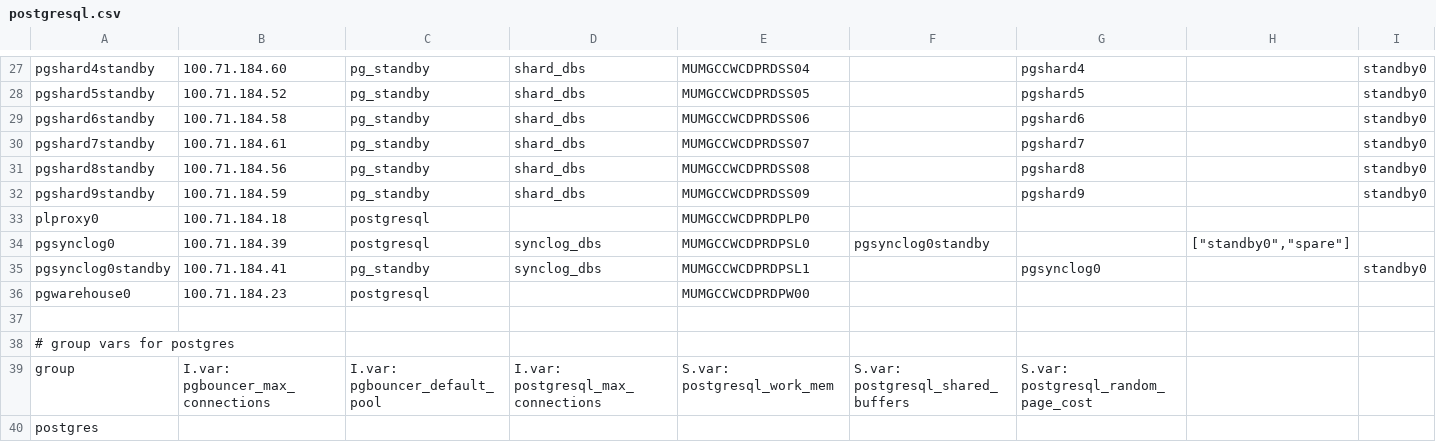
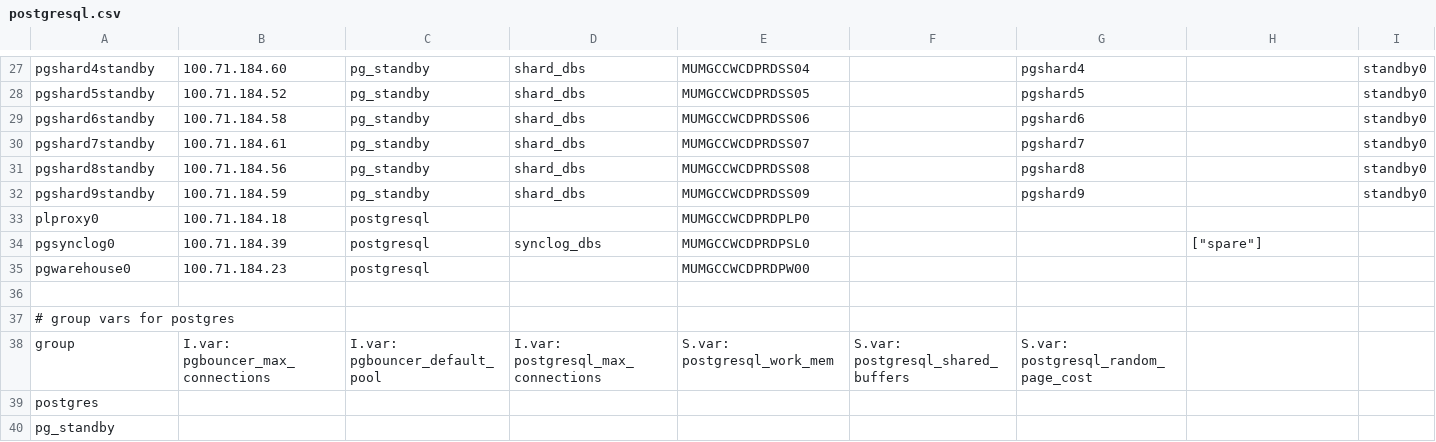
Before and after one commit to dimagi/commcare-cloud, a CSV file: environments/icds-cas/inventory/postgresql.csv, drawn as a sheet; only a part is shown, gaps mark what is left out; the shorter side is filled out with more unchanged rows.

Commit message:
Removed pgsynclogstandby0

```diff
--- a/environments/icds-cas/inventory/postgresql.csv
+++ b/environments/icds-cas/inventory/postgresql.csv
@@ -33,4 +33,3 @@ pgshard9standby,100.71.184.59,pg_standby,shard_dbs,MUMGCCWCDPRDSS09,,pgshard9,,s
 plproxy0,100.71.184.18,postgresql,,MUMGCCWCDPRDPLP0,,,,
-pgsynclog0,100.71.184.39,postgresql,synclog_dbs,MUMGCCWCDPRDPSL0,pgsynclog0standby,,"[""standby0"",""spare""]",
-pgsynclog0standby,100.71.184.41,pg_standby,synclog_dbs,MUMGCCWCDPRDPSL1,,pgsynclog0,,standby0
+pgsynclog0,100.71.184.39,postgresql,synclog_dbs,MUMGCCWCDPRDPSL0,,,"[""spare""]",
 pgwarehouse0,100.71.184.23,postgresql,,MUMGCCWCDPRDPW00,,,,
```
